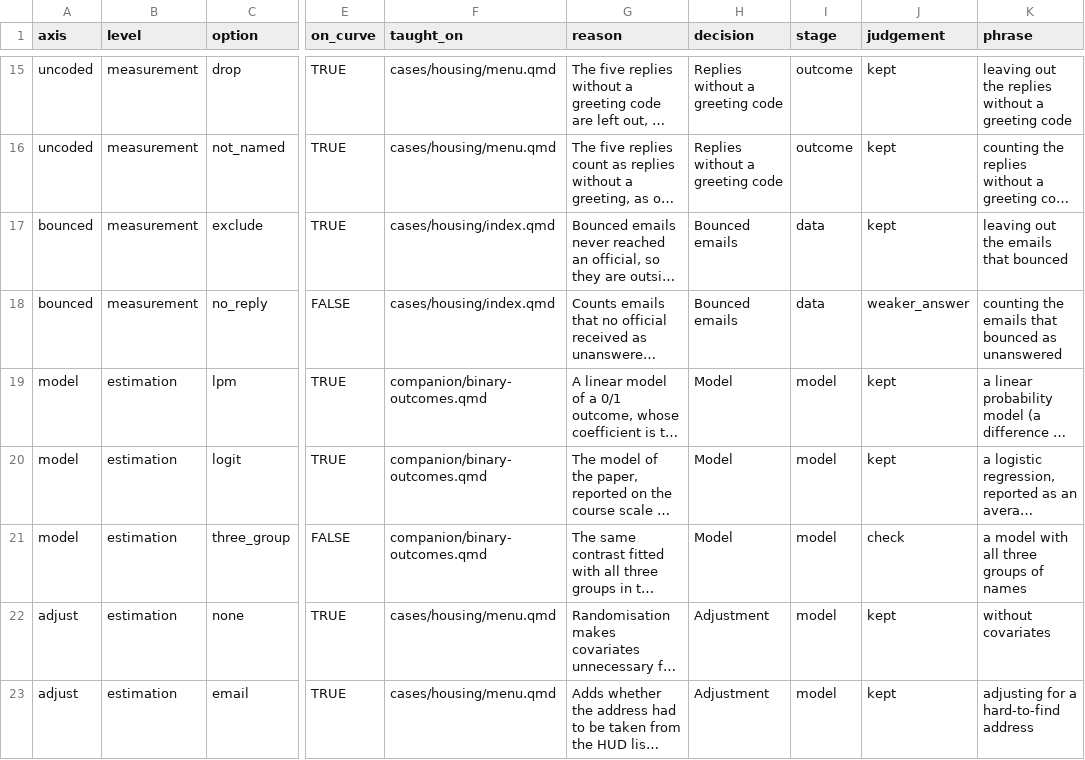
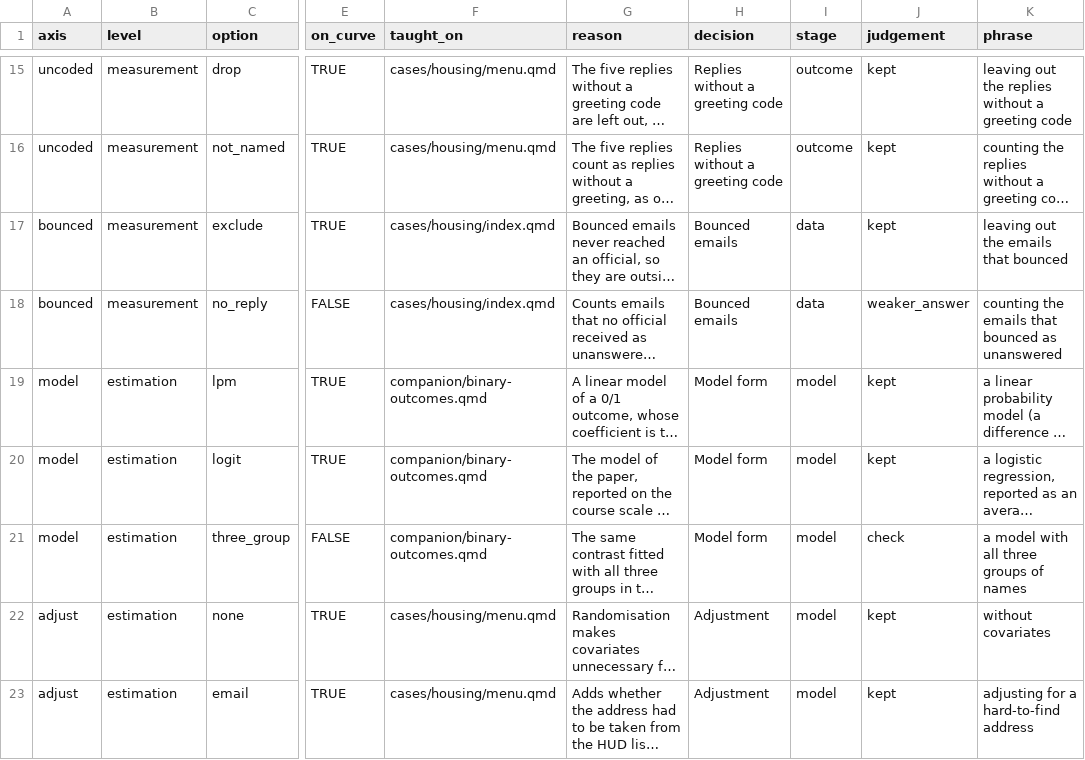
Before and after one commit to CodeMoreh/ar4ds-housing, a CSV file: cases/housing/data/menu_options.csv, drawn as a sheet; only a part is shown, gaps mark what is left out; long unchanged cells end in …; the diff names each change by its address in the sheet, - before the commit and + after, or states it on an @@ line.

Commit message:
Label the decision coded model Model form, so that it no longer repeats the name of its group, in the menu file, the heading of its section of the menu (which keeps the anchor #model), the chart of the Multiverse page and the slide of the menu, and title the stage of the decision map that holds the model and the adjustment Model and adjustment (CM, 6 November 2026); give every page the navbar item of the last-opened track, with the five formats of this site; add gt to the webR packages of the lab and the Multiverse page, with a tip in Task 2 on showing a table as a formatted table, and give the loading time of the lab as a minute or so; render the changed pages and the two decks that show the menu again

```diff
--- a/cases/housing/data/menu_options.csv
+++ b/cases/housing/data/menu_options.csv
-H19:H21 (decision): Model
+H19:H21 (decision): Model form
```
Also changed, not shown: 17 other files.
